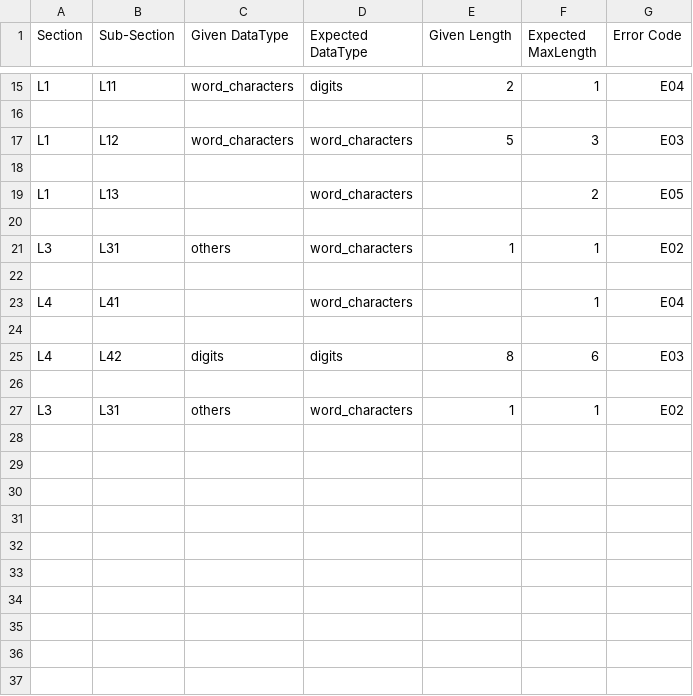
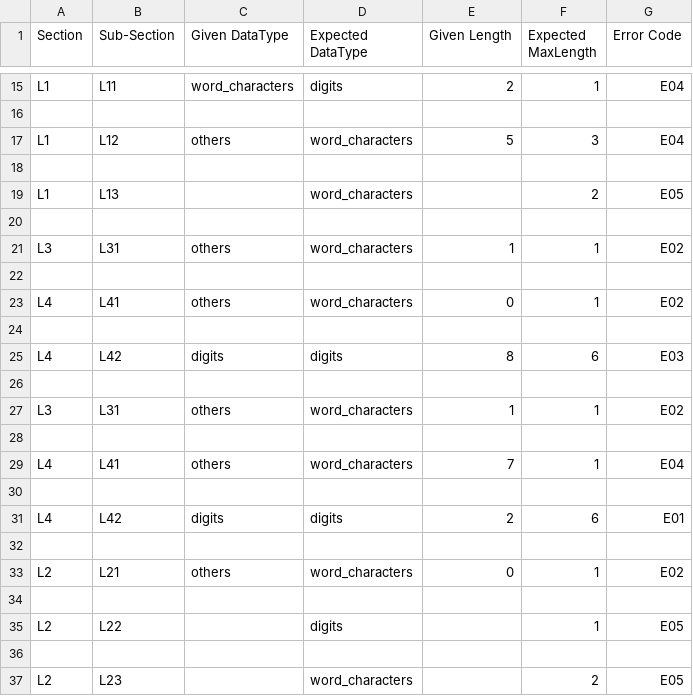
Before and after one commit to karnasoneji/bluenode-task, a CSV file: Report and Summary/report.csv, drawn as a sheet; only a part is shown, gaps mark what is left out.

Commit message:
Funtion to identify data-type has been updated.

```diff
--- a/Report and Summary/report.csv
+++ b/Report and Summary/report.csv
@@ -16,3 +16,3 @@ L1,L11,word_characters,digits,2,1,E04
 
-L1,L12,word_characters,word_characters,5,3,E03
+L1,L12,others,word_characters,5,3,E04
 
@@ -22,3 +22,3 @@ L3,L31,others,word_characters,1,1,E02
 
-L4,L41,,word_characters,,1,E04
+L4,L41,others,word_characters,0,1,E02
 
@@ -27 +27,11 @@ L4,L42,digits,digits,8,6,E03
 L3,L31,others,word_characters,1,1,E02
+
+L4,L41,others,word_characters,7,1,E04
+
+L4,L42,digits,digits,2,6,E01
+
+L2,L21,others,word_characters,0,1,E02
+
+L2,L22,,digits,,1,E05
+
+L2,L23,,word_characters,,2,E05
```
Also changed, not shown: 5 other files.
